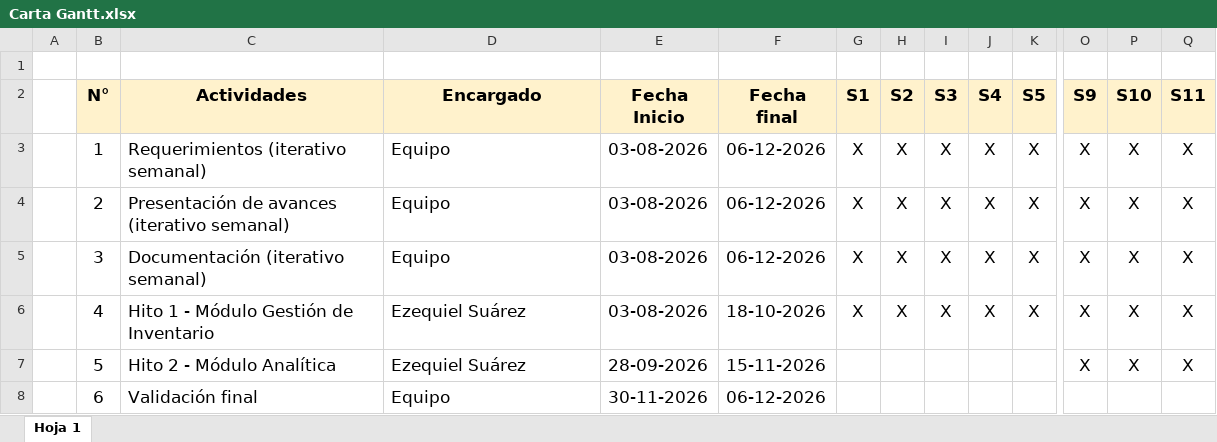
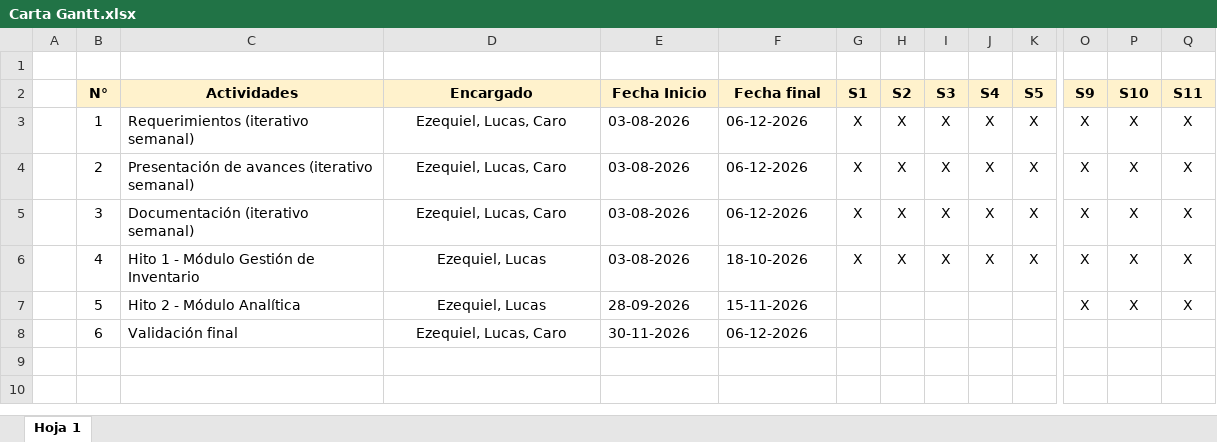
Before and after one commit to ezequielesq/SAN-BERNARDO-MALLEN-GONZALEZ-PTY4614-002D-EQUIPO-3, an Excel workbook: FASE-1/EVIDENCIAS-GRUPALES/Carta Gantt.xlsx, sheet Hoja 1, drawn as a sheet; only a part is shown, gaps mark what is left out; values as stored, in another font and other column widths than the file's, no borders; charts and pictures not drawn; the diff covers the shown part only; the diff names each change by its address in the sheet, - before the commit and + after, or states it on an @@ line.

```diff
--- a/FASE-1/EVIDENCIAS-GRUPALES/Carta Gantt.xlsx (sheet Hoja 1)
+++ b/FASE-1/EVIDENCIAS-GRUPALES/Carta Gantt.xlsx (sheet Hoja 1)
@@ B2:Q5 text size: smaller @@
-D3:D5 (Encargado): Equipo
+D3:D5 (Encargado): Ezequiel, Lucas, Caro
-D3:D8 alignment: left
+D3:D8 alignment: center
@@ B6:Q6 text size: smaller @@
-D6:D7 (Encargado): Ezequiel Suárez
+D6:D7 (Encargado): Ezequiel, Lucas
@@ B7:F8 text size: smaller @@
@@ O7:Q7 text size: smaller @@
-D8 (Encargado): Equipo
+D8 (Encargado): Ezequiel, Lucas, Caro
```
Also changed, not shown: cell formats elsewhere in this sheet, FASE-1/EVIDENCIAS-GRUPALES/Plan de Trabajo.xlsx, 4 other files.
